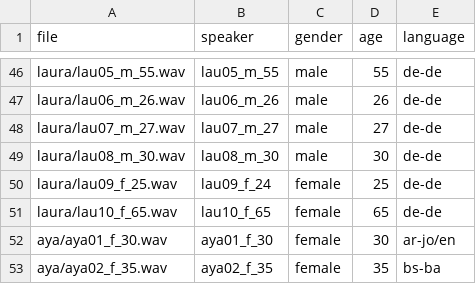
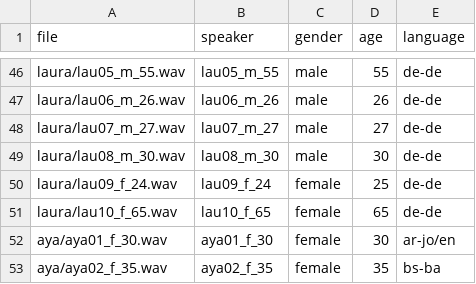
Before and after one commit to felixbur/maspra, a CSV file: databases/tub-age2/data.csv, drawn as a sheet; only a part is shown, gaps mark what is left out.

Commit message:
update

```diff
--- a/databases/tub-age2/data.csv
+++ b/databases/tub-age2/data.csv
@@ -49,3 +49,3 @@ laura/lau07_m_27.wav,lau07_m_27,male,27,de-de
 laura/lau08_m_30.wav,lau08_m_30,male,30,de-de
-laura/lau09_f_25.wav,lau09_f_24,female,25,de-de
+laura/lau09_f_24.wav,lau09_f_24,female,25,de-de
 laura/lau10_f_65.wav,lau10_f_65,female,65,de-de
```
